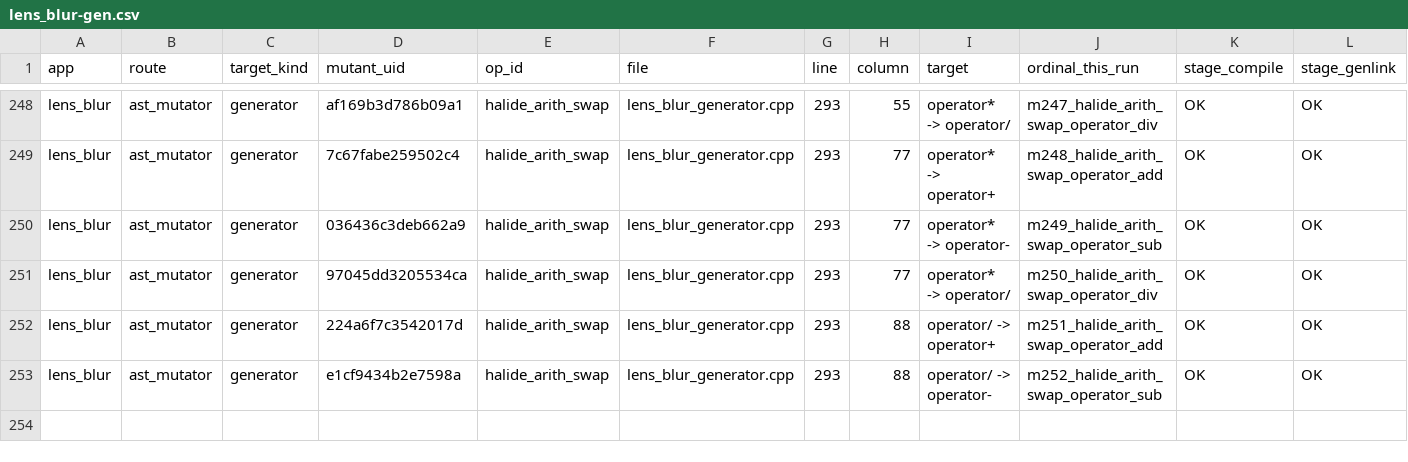
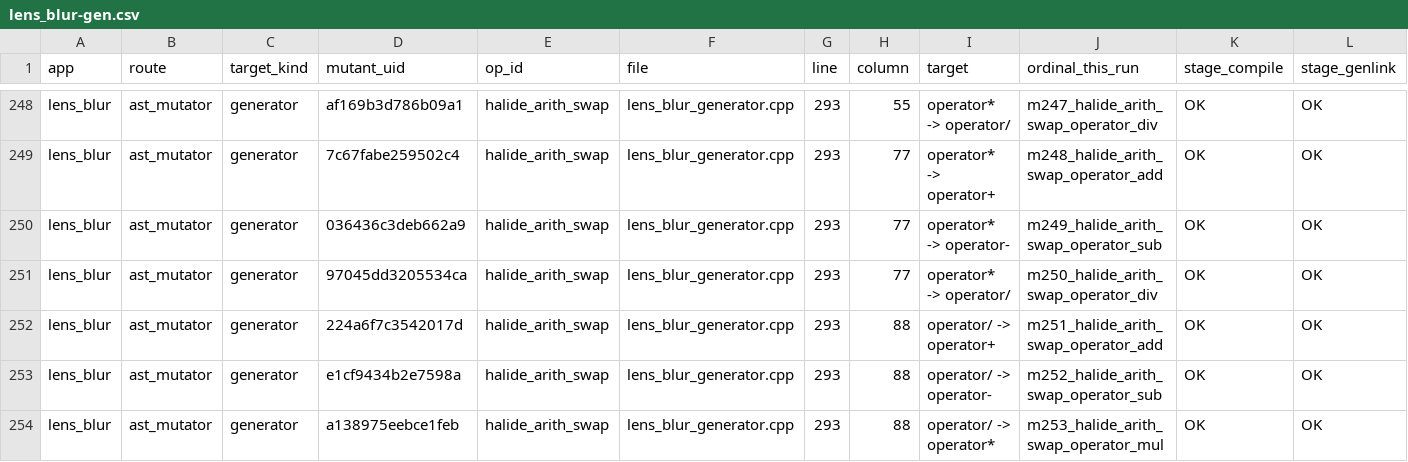
Before and after one commit to ardier/Halide-mutation, a CSV file: mutation/ast-generator-route/results/lens_blur-gen.csv, drawn as a sheet; only a part is shown, gaps mark what is left out; rows hold the shown columns only; the diff names each change by its address in the sheet, - before the commit and + after, or states it on an @@ line.

Commit message:
mutation: incremental snapshot
Committed automatically as results land, so nothing sits only on
/mnt/scratch1. Sweeps still running: 2.

Per app (M = points identified at emit time, from the run log,
not from the rows written, so a PARTIAL is reported as partial
rather than as a smaller complete run):

  bilateral_grid           generator   COMPLETE  191 of 191 evaluated, 191 run, 190 killed, 0 equivalent
  blur                     generator   COMPLETE  30 of 30 evaluated, 30 run, 30 killed, 0 equivalent
  conv_layer               generator   COMPLETE  9 of 9 evaluated, 9 run, 9 killed, 0 equivalent
  depthwise_separable_conv generator   COMPLETE  77 of 77 evaluated, 76 run, 65 killed, 1 equivalent
  harris                   generator   COMPLETE  231 of 231 evaluated, 231 run, 231 killed, 0 equivalent
  hist                     generator   COMPLETE  90 of 90 evaluated, 90 run, 90 killed, 0 equivalent
  iir_blur                 generator   COMPLETE  39 of 39 evaluated, 39 run, 37 killed, 0 equivalent
  interpolate              generator   COMPLETE  117 of 117 evaluated, 115 run, 107 killed, 2 equivalent
  lens_blur                generator   COMPLETE  253 of 253 evaluated, 253 run, 85 killed, 0 equivalent
  local_laplacian          generator   COMPLETE  243 of 243 evaluated, 243 run, 238 killed, 0 equivalent
  max_filter               generator   COMPLETE  62 of 62 evaluated, 60 run, 55 killed, 2 equivalent
  nl_means                 generator   COMPLETE  55 of 55 evaluated, 55 run, 55 killed, 0 equivalent
  stencil_chain            generator   COMPLETE  12 of 12 evaluated, 8 run, 8 killed, 0 equivalent
  unsharp                  generator   COMPLETE  135 of 135 evaluated, 135 run, 135 killed, 0 equivalent
  fft                      emitted C++ COMPLETE  2247 of 2247 evaluated, 1521 run, 860 killed, 690 equivalent
  resize                   emitted C++ COMPLETE  8435 of 8435 evaluated, 7601 run, 1150 killed, 739 equivalent
  wavelet                  emitted C++ COMPLETE  1524 of 1524 evaluated, 1214 run, 306 killed, 274 equivalent

  TOTAL  13750 of 13750 points evaluated, 11871 run, 3651 killed, 1708 proven equivalent

```diff
--- a/mutation/ast-generator-route/results/lens_blur-gen.csv
+++ b/mutation/ast-generator-route/results/lens_blur-gen.csv
+row 254: lens_blur | ast_mutator | generator | a138975eebce1feb | halide_arith_swap | lens_blur_generator.cpp | 293 | 88 | operator/ -> operator* | m253_halide_arith_swap_operator_mul | OK | OK
```
Also changed, not shown: mutation/ast-generator-route/results/SUMMARY.csv, 1 other file.
